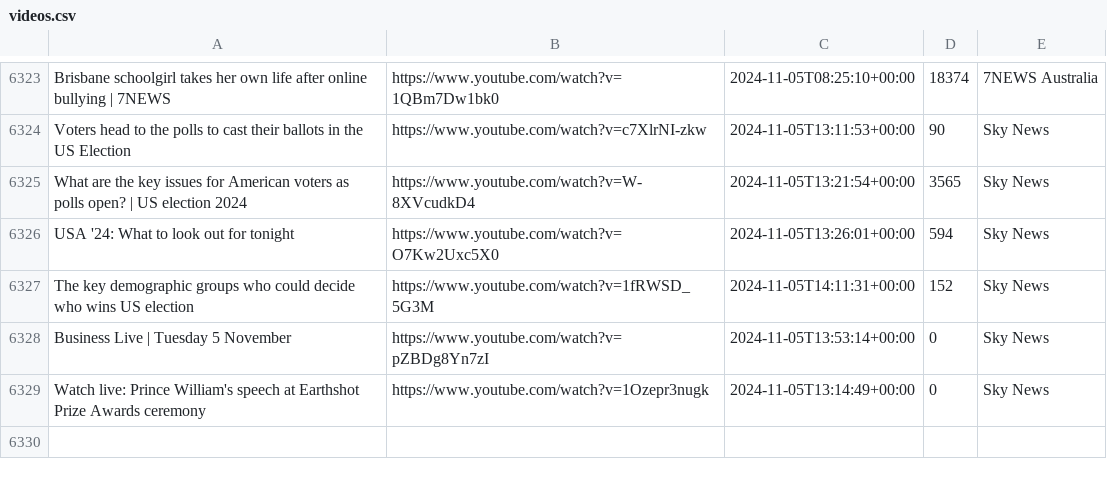
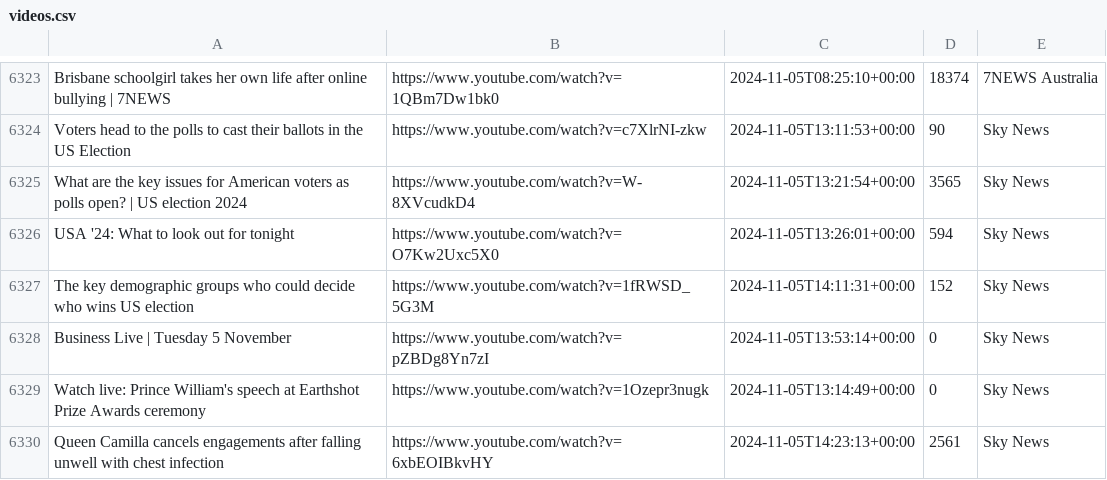
Before and after one commit to alexlaverty/aussienewsvideos, a CSV file: videos.csv, drawn as a sheet; only a part is shown, gaps mark what is left out; the diff names each change by its address in the sheet, - before the commit and + after, or states it on an @@ line.

```diff
--- a/videos.csv
+++ b/videos.csv
+row 6330: Queen Camilla cancels engagements after falling unwell with chest infection | https://www.youtube.com/watch?v=6xbEOIBkvHY | 2024-11-05T14:23:13+00:00 | 2561 | Sky News
```
